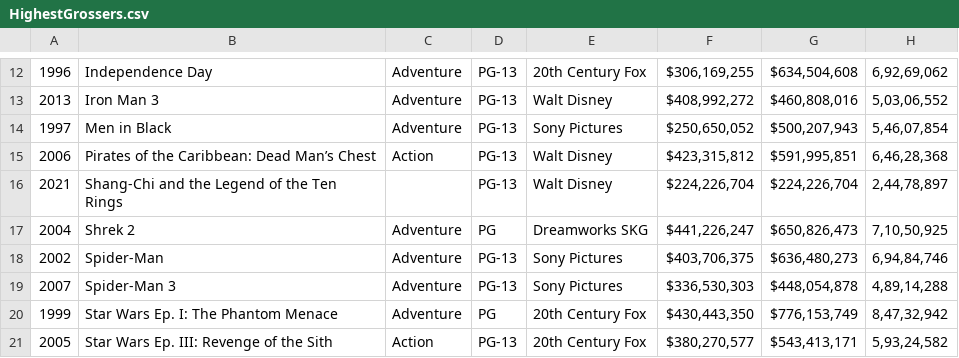
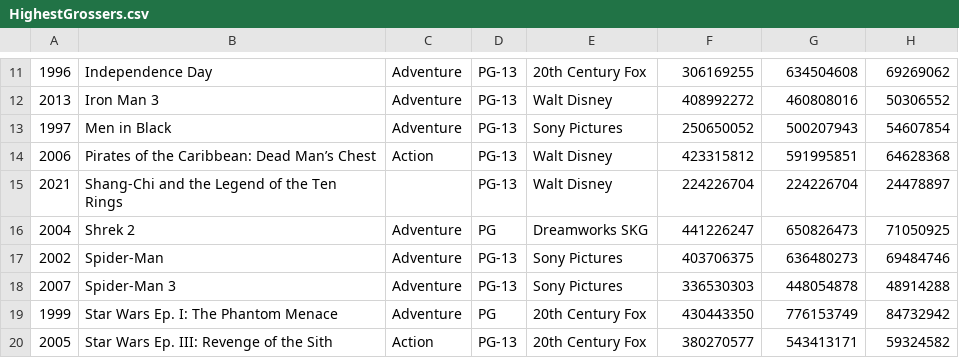
Before and after one commit to NaveenTanuku/Naveen-piping-map-reduce, a CSV file: HighestGrossers.csv, drawn as a sheet; only a part is shown, gaps mark what is left out; the diff covers the shown part only.

```diff
--- a/HighestGrossers.csv
+++ b/HighestGrossers.csv
@@ -12,10 +11,10 @@
-1996,Independence Day,Adventure,PG-13,20th Century Fox,"$306,169,255 ","$634,504,608 ","6,92,69,062"
-2013,Iron Man 3,Adventure,PG-13,Walt Disney,"$408,992,272 ","$460,808,016 ","5,03,06,552"
-1997,Men in Black,Adventure,PG-13,Sony Pictures,"$250,650,052 ","$500,207,943 ","5,46,07,854"
-2006,Pirates of the Caribbean: Dead Man’s Chest,Action,PG-13,Walt Disney,"$423,315,812 ","$591,995,851 ","6,46,28,368"
-2021,Shang-Chi and the Legend of the Ten Rings,,PG-13,Walt Disney,"$224,226,704 ","$224,226,704 ","2,44,78,897"
-2004,Shrek 2,Adventure,PG,Dreamworks SKG,"$441,226,247 ","$650,826,473 ","7,10,50,925"
-2002,Spider-Man,Adventure,PG-13,Sony Pictures,"$403,706,375 ","$636,480,273 ","6,94,84,746"
-2007,Spider-Man 3,Adventure,PG-13,Sony Pictures,"$336,530,303 ","$448,054,878 ","4,89,14,288"
-1999,Star Wars Ep. I: The Phantom Menace,Adventure,PG,20th Century Fox,"$430,443,350 ","$776,153,749 ","8,47,32,942"
-2005,Star Wars Ep. III: Revenge of the Sith,Action,PG-13,20th Century Fox,"$380,270,577 ","$543,413,171 ","5,93,24,582"
+1996,Independence Day,Adventure,PG-13,20th Century Fox,306169255,634504608,69269062
+2013,Iron Man 3,Adventure,PG-13,Walt Disney,408992272,460808016,50306552
+1997,Men in Black,Adventure,PG-13,Sony Pictures,250650052,500207943,54607854
+2006,Pirates of the Caribbean: Dead Man’s Chest,Action,PG-13,Walt Disney,423315812,591995851,64628368
+2021,Shang-Chi and the Legend of the Ten Rings,,PG-13,Walt Disney,224226704,224226704,24478897
+2004,Shrek 2,Adventure,PG,Dreamworks SKG,441226247,650826473,71050925
+2002,Spider-Man,Adventure,PG-13,Sony Pictures,403706375,636480273,69484746
+2007,Spider-Man 3,Adventure,PG-13,Sony Pictures,336530303,448054878,48914288
+1999,Star Wars Ep. I: The Phantom Menace,Adventure,PG,20th Century Fox,430443350,776153749,84732942
+2005,Star Wars Ep. III: Revenge of the Sith,Action,PG-13,20th Century Fox,380270577,543413171,59324582
```
Also changed, not shown: 1 removed row and 51 edited cells elsewhere in this file, 3 other files.
